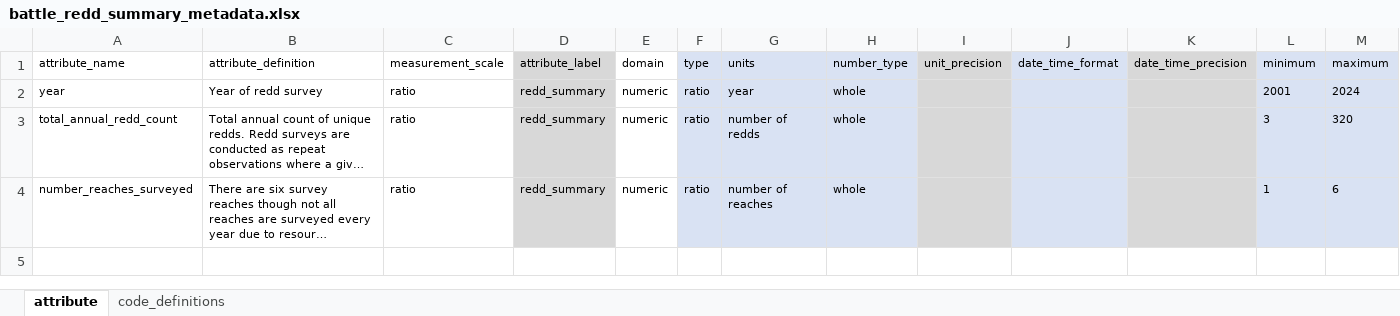
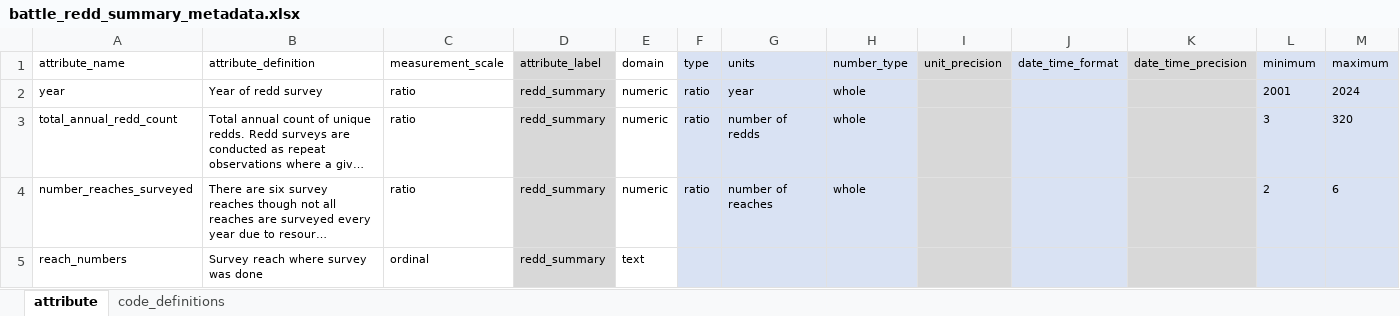
Before and after one commit to SRJPE/jpe-battle-adult-edi, an Excel workbook: data-raw/metadata/battle_redd_summary_metadata.xlsx, sheet attribute, drawn as a sheet; long unchanged cells end in …; values as stored, in another font and other column widths than the file's, no borders; the diff names each change by its address in the sheet, - before the commit and + after, or states it on an @@ line.

Commit message:
updates redd summary data and metadata

```diff
--- a/data-raw/metadata/battle_redd_summary_metadata.xlsx (sheet attribute)
+++ b/data-raw/metadata/battle_redd_summary_metadata.xlsx (sheet attribute)
-L4 (minimum): 1
+L4 (minimum): 2
+row 5: reach_numbers | Survey reach where survey was done | ordinal | redd_summary | text
```
Also changed, not shown: 2 other files.
